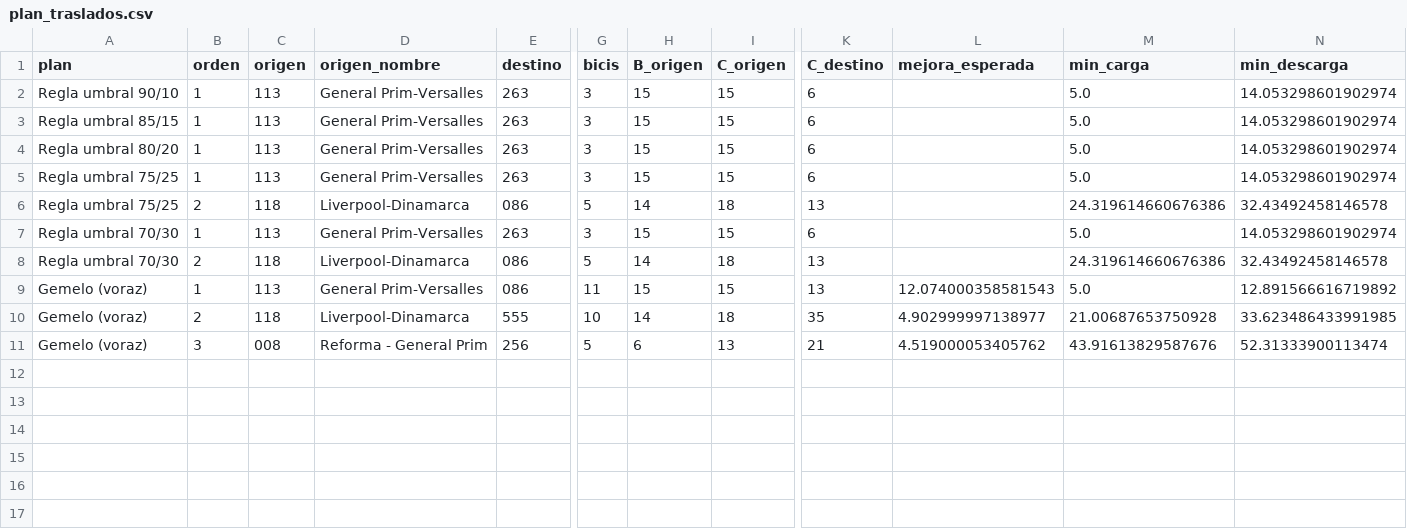
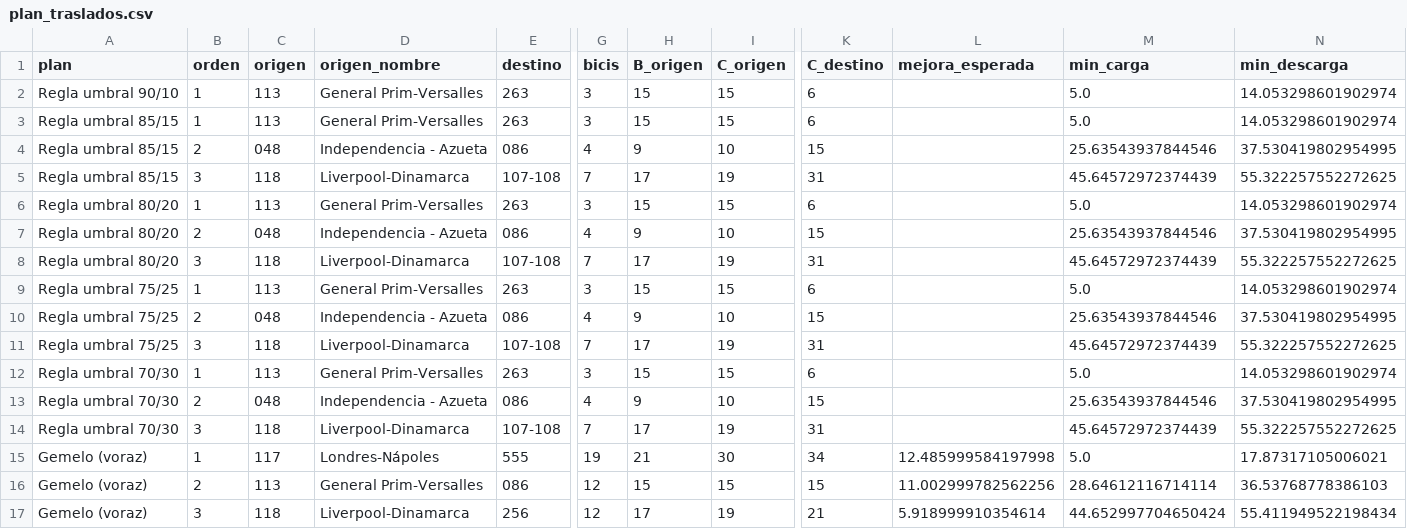
Before and after one commit to ignaburger68-hub/ecobici-gemelo, a CSV file: gemelo_vivo/ultimo/plan_traslados.csv, drawn as a sheet; only a part is shown, gaps mark what is left out; removed rows and columns are numbered as before the commit, all else as after; rows hold the shown columns only; the diff names each change by its address in the sheet, - before the commit and + after, or states it on an @@ line.

```diff
--- a/gemelo_vivo/ultimo/plan_traslados.csv
+++ b/gemelo_vivo/ultimo/plan_traslados.csv
+row 4: Regla umbral 85/15 | 2 | 048 | Independencia - Azueta | 086 | 4 | 9 | 10 | 15 |  | 25.63543937844546 | 37.530419802954995
+row 5: Regla umbral 85/15 | 3 | 118 | Liverpool-Dinamarca | 107-108 | 7 | 17 | 19 | 31 |  | 45.64572972374439 | 55.322257552272625
+row 7: Regla umbral 80/20 | 2 | 048 | Independencia - Azueta | 086 | 4 | 9 | 10 | 15 |  | 25.63543937844546 | 37.530419802954995
+row 8: Regla umbral 80/20 | 3 | 118 | Liverpool-Dinamarca | 107-108 | 7 | 17 | 19 | 31 |  | 45.64572972374439 | 55.322257552272625
-C10 (origen): 118
+C10 (origen): 048
-D10 (origen_nombre): Liverpool-Dinamarca
+D10 (origen_nombre): Independencia - Azueta
-G10 (bicis): 5
+G10 (bicis): 4
-H10 (B_origen): 14
+H10 (B_origen): 9
-I10 (C_origen): 18
+I10 (C_origen): 10
-K10 (C_destino): 13
+K10 (C_destino): 15
-M10 (min_carga): 24.319614660676386
+M10 (min_carga): 25.63543937844546
-N10 (min_descarga): 32.43492458146578
+N10 (min_descarga): 37.530419802954995
+row 11: Regla umbral 75/25 | 3 | 118 | Liverpool-Dinamarca | 107-108 | 7 | 17 | 19 | 31 |  | 45.64572972374439 | 55.322257552272625
-C13 (origen): 118
+C13 (origen): 048
-D13 (origen_nombre): Liverpool-Dinamarca
+D13 (origen_nombre): Independencia - Azueta
-G13 (bicis): 5
+G13 (bicis): 4
-H13 (B_origen): 14
+H13 (B_origen): 9
-I13 (C_origen): 18
+I13 (C_origen): 10
-K13 (C_destino): 13
+K13 (C_destino): 15
-M13 (min_carga): 24.319614660676386
+M13 (min_carga): 25.63543937844546
-N13 (min_descarga): 32.43492458146578
+N13 (min_descarga): 37.530419802954995
+row 14: Regla umbral 70/30 | 3 | 118 | Liverpool-Dinamarca | 107-108 | 7 | 17 | 19 | 31 |  | 45.64572972374439 | 55.322257552272625
+row 15: Gemelo (voraz) | 1 | 117 | Londres-Nápoles | 555 | 19 | 21 | 30 | 34 | 12.485999584197998 | 5.0 | 17.87317105006021
-B16 (orden): 1
+B16 (orden): 2
-G16 (bicis): 11
+G16 (bicis): 12
-K16 (C_destino): 13
+K16 (C_destino): 15
-L16 (mejora_esperada): 12.074000358581543
+L16 (mejora_esperada): 11.002999782562256
-M16 (min_carga): 5.0
+M16 (min_carga): 28.64612116714114
-N16 (min_descarga): 12.891566616719892
+N16 (min_descarga): 36.53768778386103
-row 10: Gemelo (voraz) | 2 | 118 | Liverpool-Dinamarca | 555 | 10 | 14 | 18 | 35 | 4.902999997138977 | 21.00687653750928 | 33.623486433991985
-C17 (origen): 008
+C17 (origen): 118
-D17 (origen_nombre): Reforma - General Prim
+D17 (origen_nombre): Liverpool-Dinamarca
-G17 (bicis): 5
+G17 (bicis): 12
-H17 (B_origen): 6
+H17 (B_origen): 17
-I17 (C_origen): 13
+I17 (C_origen): 19
-L17 (mejora_esperada): 4.519000053405762
+L17 (mejora_esperada): 5.918999910354614
-M17 (min_carga): 43.91613829587676
+M17 (min_carga): 44.652997704650424
-N17 (min_descarga): 52.31333900113474
+N17 (min_descarga): 55.411949522198434
```
Also changed, not shown: gemelo_vivo/evaluaciones.csv, gemelo_vivo/resumen_vivo.csv, 11 other files.
